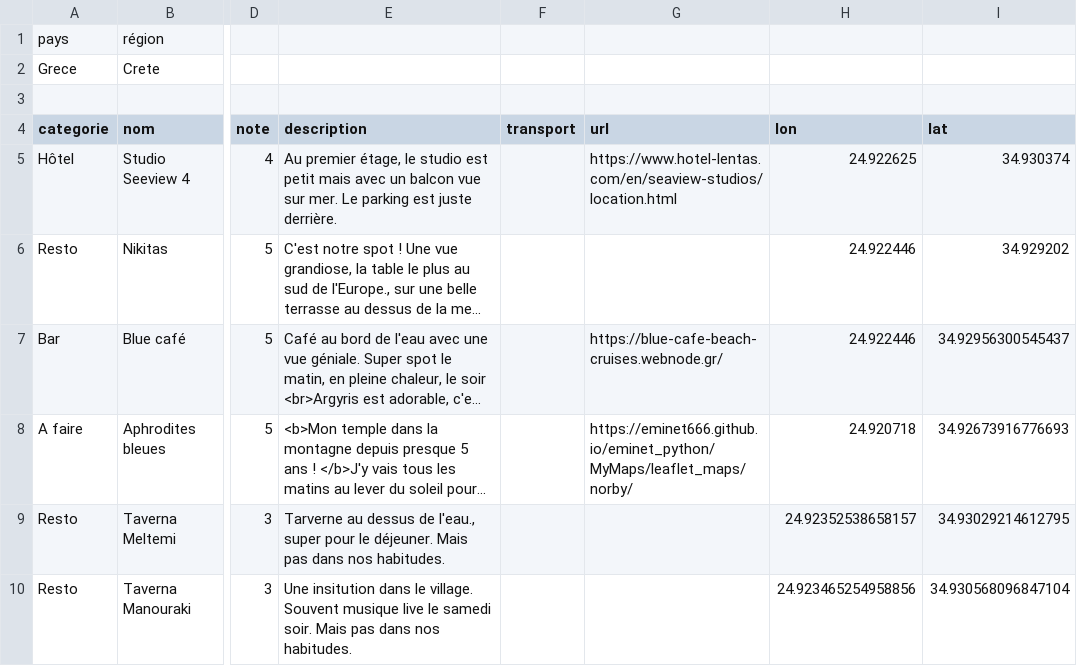
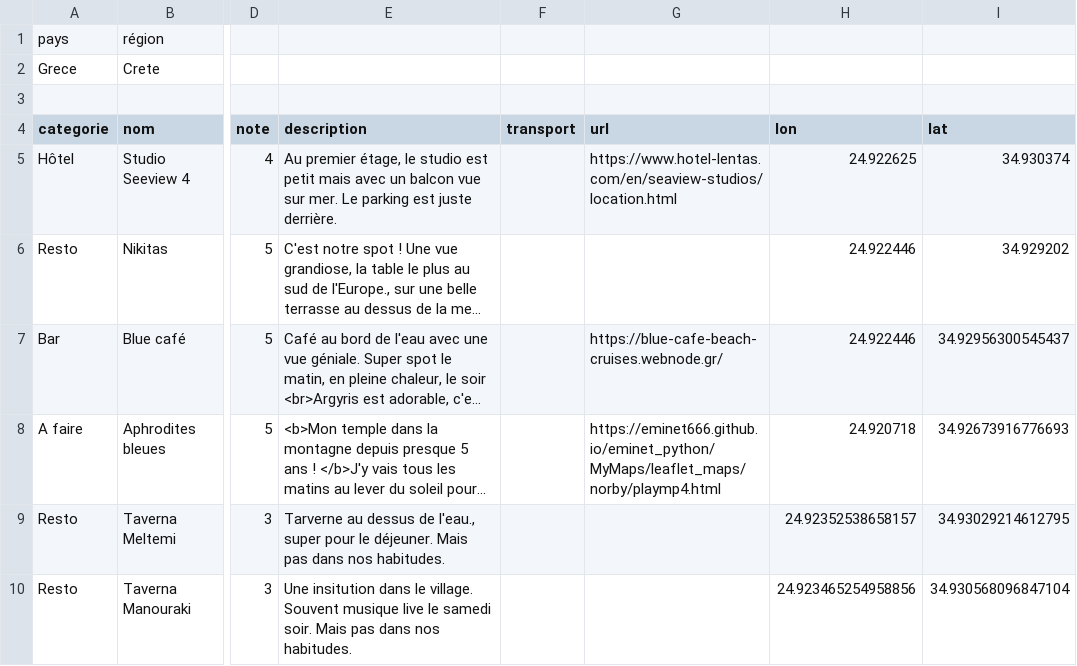
Before and after one commit to eminet666/eminet_python, a CSV file: MyMaps/csv/norby2.csv, drawn as a sheet; only a part is shown, gaps mark what is left out; long unchanged cells end in …; the diff names each change by its address in the sheet, - before the commit and + after, or states it on an @@ line.

```diff
--- a/MyMaps/csv/norby2.csv
+++ b/MyMaps/csv/norby2.csv
-G8 (url): https://eminet666.github.io/eminet_python/MyMaps/leaflet_maps/norby/
+G8 (url): https://eminet666.github.io/eminet_python/MyMaps/leaflet_maps/norby/playmp4.html
```
Also changed, not shown: 3 other files.
